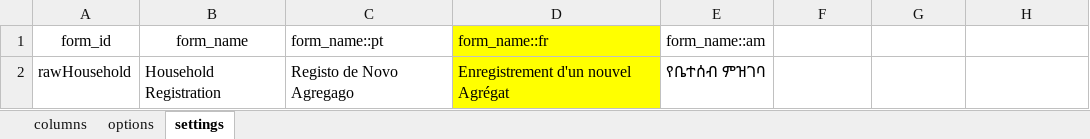
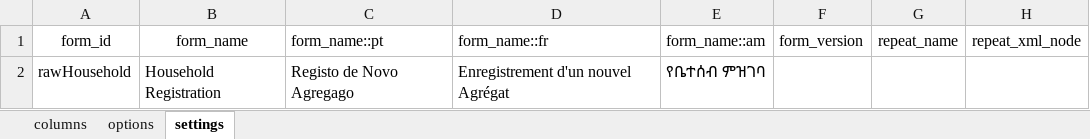
Before and after one commit to philimones-group/hds-explorer-tablet, an Excel workbook: app/src/main/res/raw/household_form.xlsx, sheet settings, drawn as a sheet; values as stored, in another font and other column widths than the file's, no borders; the diff names each change by its address in the sheet, - before the commit and + after, or states it on an @@ line.

```diff
--- a/app/src/main/res/raw/household_form.xlsx (sheet settings)
+++ b/app/src/main/res/raw/household_form.xlsx (sheet settings)
-D1:D2 fill: #FFFF00
+D1:D2 fill: none
-F1: (empty)
+F1: form_version
-G1: (empty)
+G1: repeat_name
-H1: (empty)
+H1: repeat_xml_node
```
Also changed, not shown: sheet columns, sheet options, 8 other files.
